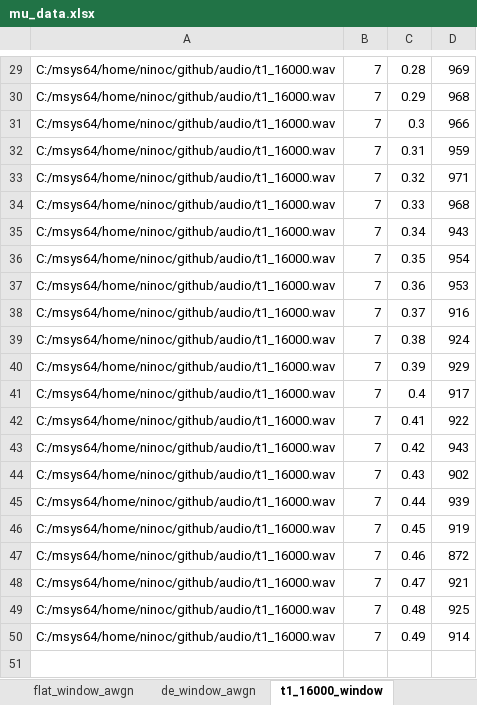
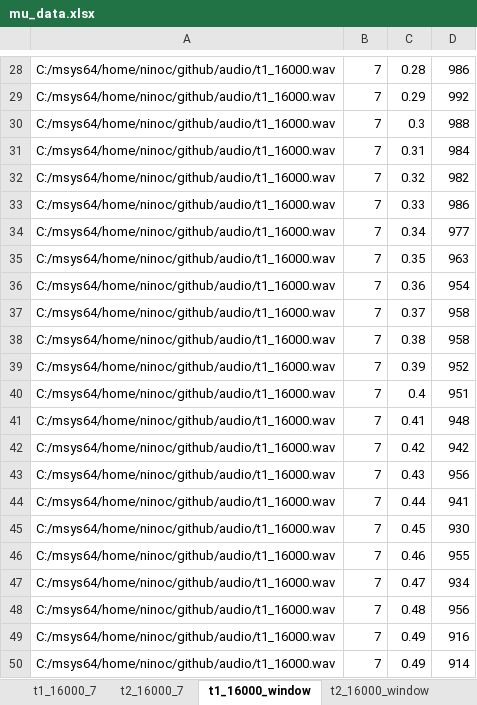
Before and after one commit to ninocarrillo/multi-decode, an Excel workbook: mu_data.xlsx, sheet t1_16000_window, drawn as a sheet; only a part is shown, gaps mark what is left out; values as stored, in another font and other column widths than the file's, no borders; addresses are those after the commit; the diff covers the shown part only; the diff names each change by its address in the sheet, - before the commit and + after, or states it on an @@ line.

```diff
--- a/mu_data.xlsx (sheet t1_16000_window)
+++ b/mu_data.xlsx (sheet t1_16000_window)
-D28: 969
+D28: 986
-D29: 968
+D29: 992
-D30: 966
+D30: 988
-D31: 959
+D31: 984
-D32: 971
+D32: 982
-D33: 968
+D33: 986
-D34: 943
+D34: 977
-D35: 954
+D35: 963
-D36: 953
+D36: 954
-D37: 916
+D37: 958
-D38: 924
+D38: 958
-D39: 929
+D39: 952
-D40: 917
+D40: 951
-D41: 922
+D41: 948
-D42: 943
+D42: 942
-D43: 902
+D43: 956
-D44: 939
+D44: 941
-D45: 919
+D45: 930
-D46: 872
+D46: 955
-D47: 921
+D47: 934
-D48: 925
+D48: 956
+row 49: C:/msys64/home/ninoc/github/audio/t1_16000.wav | 7 | 0.49 | 916
```
Also changed, not shown: 1 removed row and 23 edited cells elsewhere in this sheet, sheet t2_16000_window, other sheet tabs, charts or pictures, 3 other files.
